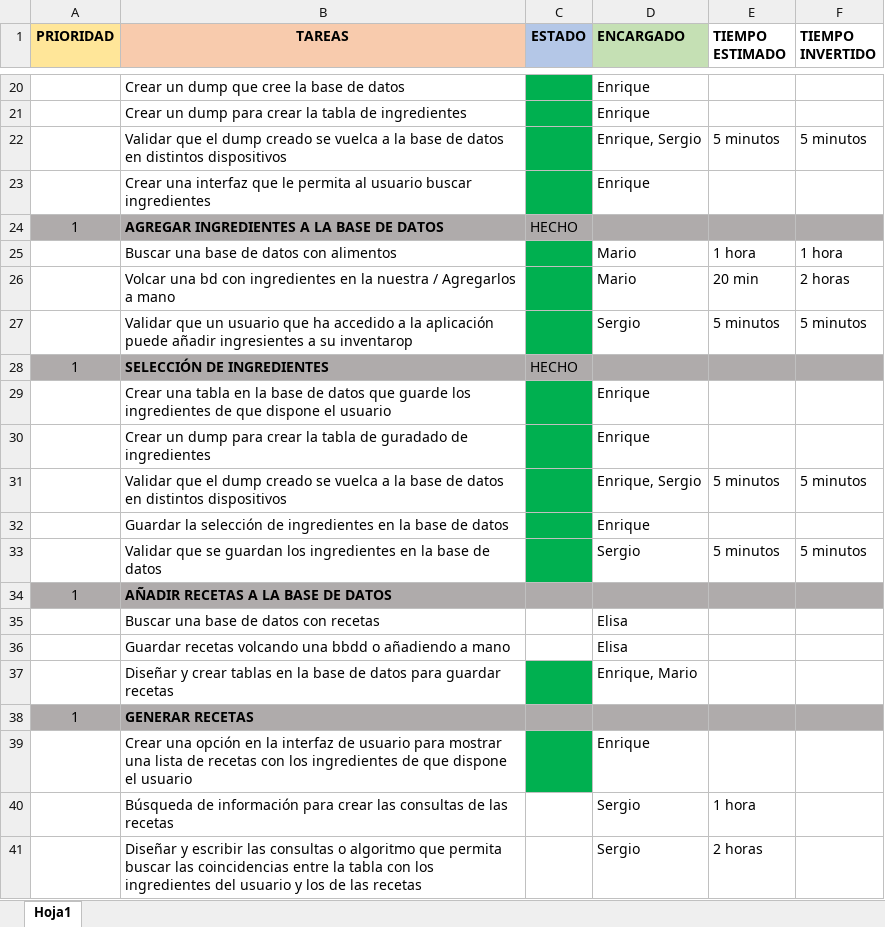
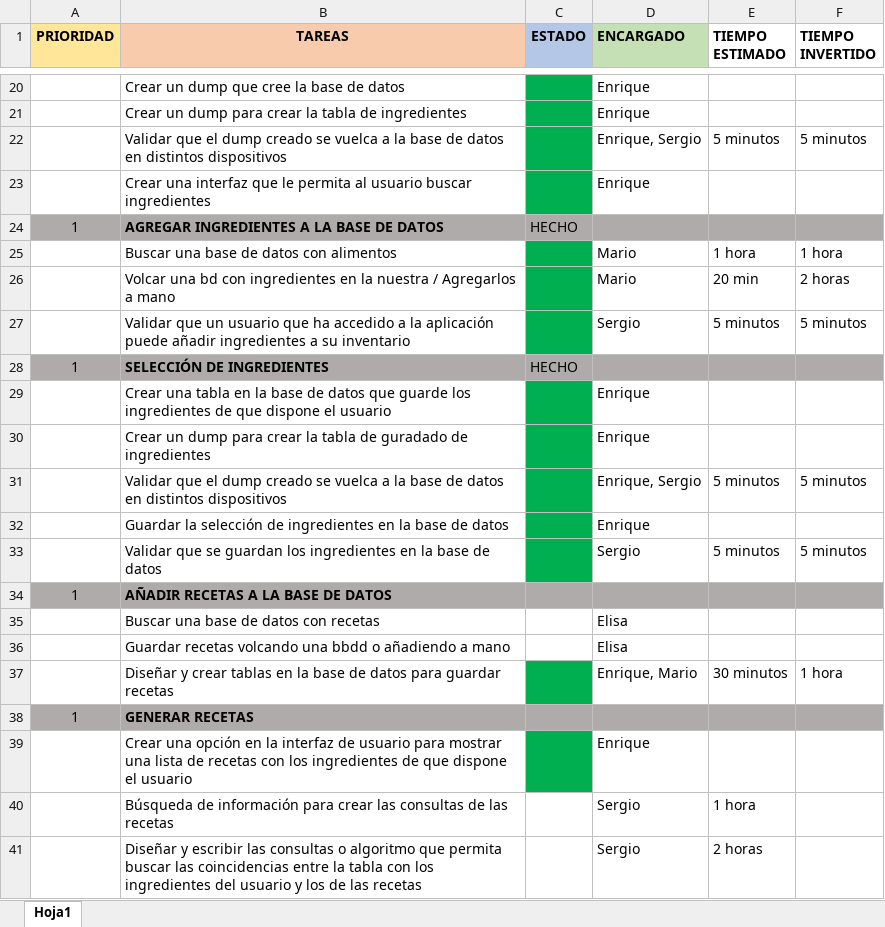
Before and after one commit to MarioJunque/RecetApp, an Excel workbook: documentacion/Tareas.xlsx, sheet Hoja1, drawn as a sheet; only a part is shown, gaps mark what is left out; values as stored, in another font and other column widths than the file's, no borders; the diff names each change by its address in the sheet, - before the commit and + after, or states it on an @@ line.

Commit message:
actualizando un poco más la información el tracking

```diff
--- a/documentacion/Tareas.xlsx (sheet Hoja1)
+++ b/documentacion/Tareas.xlsx (sheet Hoja1)
-B27 (TAREAS): …puede añadir ingresientes a su inventarop
+B27 (TAREAS): …puede añadir ingredientes a su inventario
-E37 (TIEMPO ESTIMADO): (empty)
+E37 (TIEMPO ESTIMADO): 30 minutos
-F37 (TIEMPO INVERTIDO): (empty)
+F37 (TIEMPO INVERTIDO): 1 hora
```
